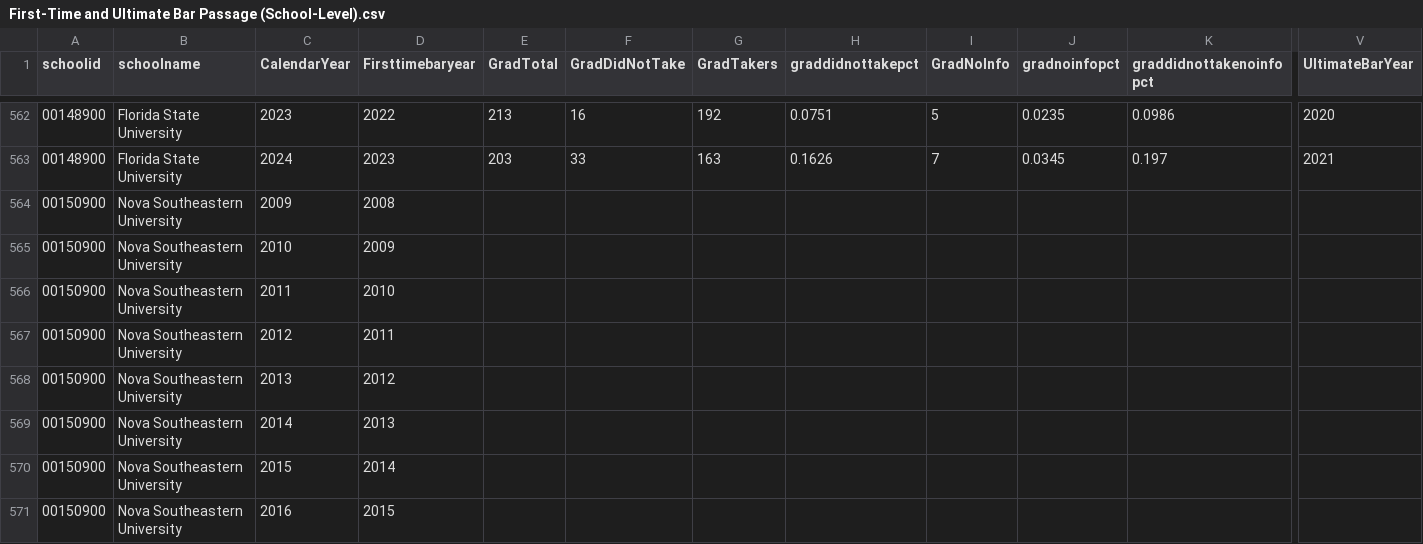
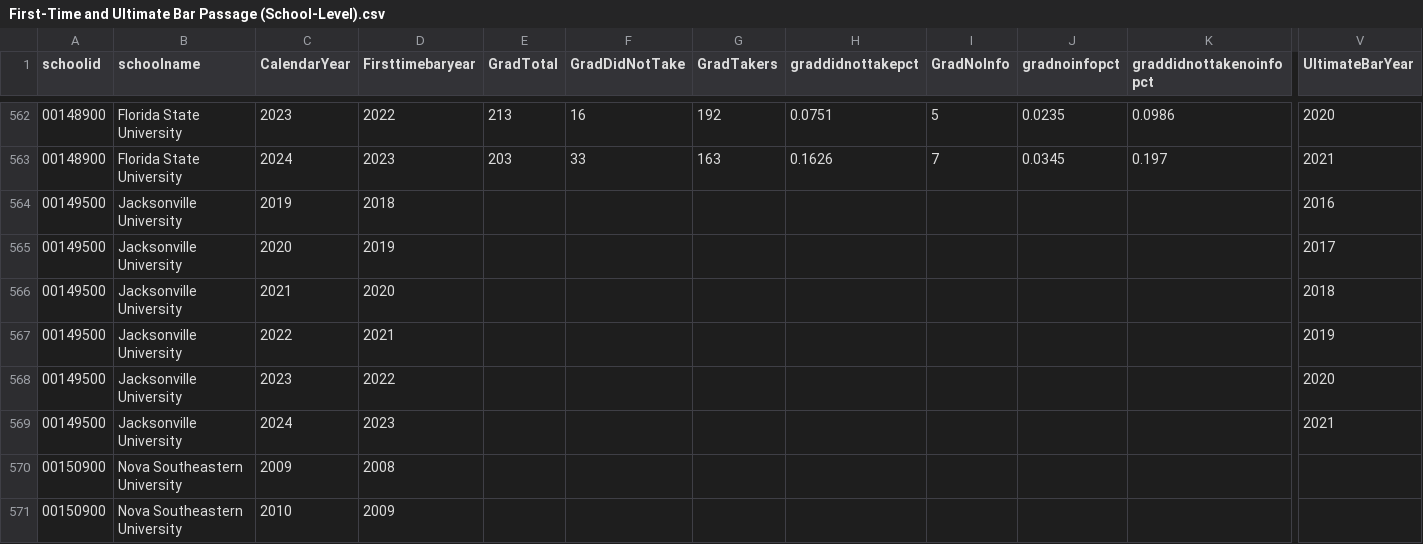
Before and after one commit to MatthewExpungement/Law-School-Analyzer, a CSV file: Data_Files/First-Time and Ultimate Bar Passage (School-Level).csv, drawn as a sheet; only a part is shown, gaps mark what is left out; the shorter side is filled out with more unchanged rows; rows hold the shown columns only; the diff names each change by its address in the sheet, - before the commit and + after, or states it on an @@ line.

Commit message:
Added new data

```diff
--- a/Data_Files/First-Time and Ultimate Bar Passage (School-Level).csv
+++ b/Data_Files/First-Time and Ultimate Bar Passage (School-Level).csv
+row 564: 00149500 | Jacksonville University | 2019 | 2018 |  |  |  |  |  |  |  | 2016
+row 565: 00149500 | Jacksonville University | 2020 | 2019 |  |  |  |  |  |  |  | 2017
+row 566: 00149500 | Jacksonville University | 2021 | 2020 |  |  |  |  |  |  |  | 2018
+row 567: 00149500 | Jacksonville University | 2022 | 2021 |  |  |  |  |  |  |  | 2019
+row 568: 00149500 | Jacksonville University | 2023 | 2022 |  |  |  |  |  |  |  | 2020
+row 569: 00149500 | Jacksonville University | 2024 | 2023 |  |  |  |  |  |  |  | 2021
```
Also changed, not shown: 4 other files.
